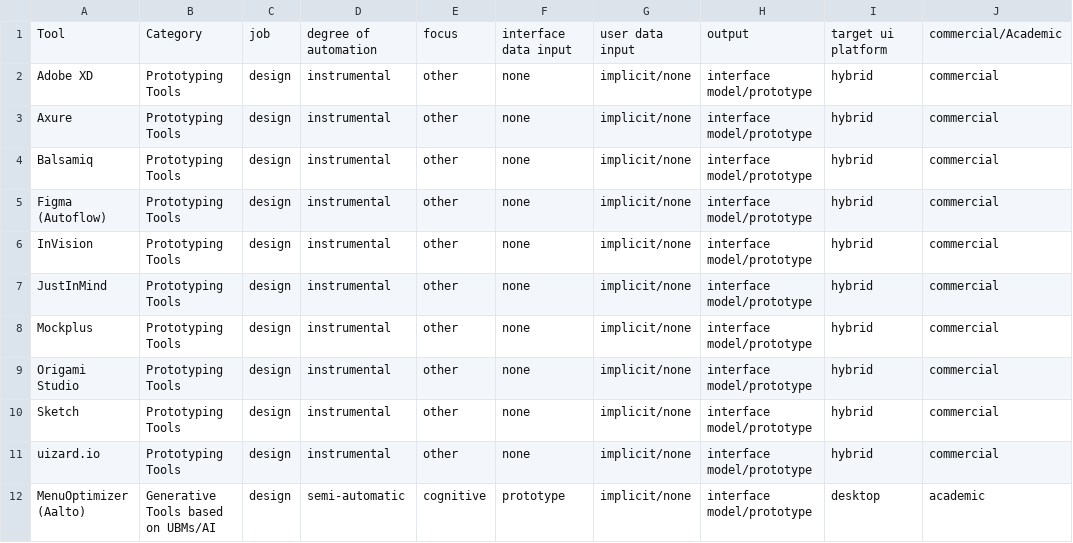
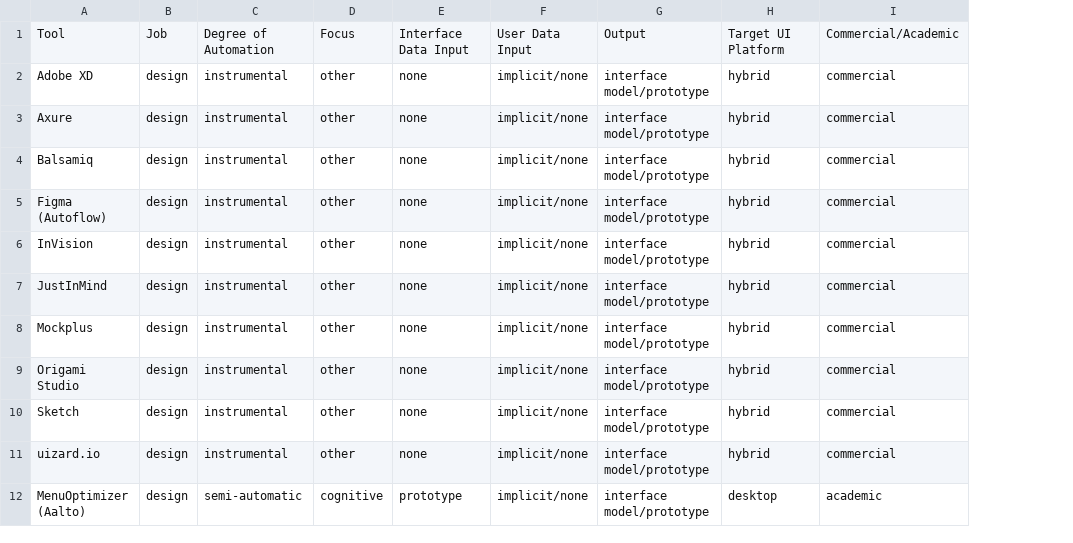
Before and after one commit to heseba/UBMToolsTaxonomy, a CSV file: tools-classified.csv, drawn as a sheet; only a part is shown; removed rows and columns are numbered as before the commit, all else as after; the diff names each change by its address in the sheet, - before the commit and + after, or states it on an @@ line.

Commit message:
interactive table fixed spellings

```diff
--- a/tools-classified.csv
+++ b/tools-classified.csv
-column B, rows 1-12: Category | Prototyping Tools | Prototyping Tools | Prototyping Tools | Prototyping Tools | Prototyping Tools | Prototyping Tools | Prototyping Tools | Prototyping Tools | Prototyping Tools | Prototyping Tools | Generative Tools based on UBMs/AI
-B1: job
+B1: Job
-C1: degree of automation
+C1: Degree of Automation
-D1: focus
+D1: Focus
-E1: interface data input
+E1: Interface Data Input
-F1: user data input
+F1: User Data Input
-G1: output
+G1: Output
-H1: target ui platform
+H1: Target UI Platform
-I1: commercial/Academic
+I1: Commercial/Academic
```
Also changed, not shown: 1 other file.
